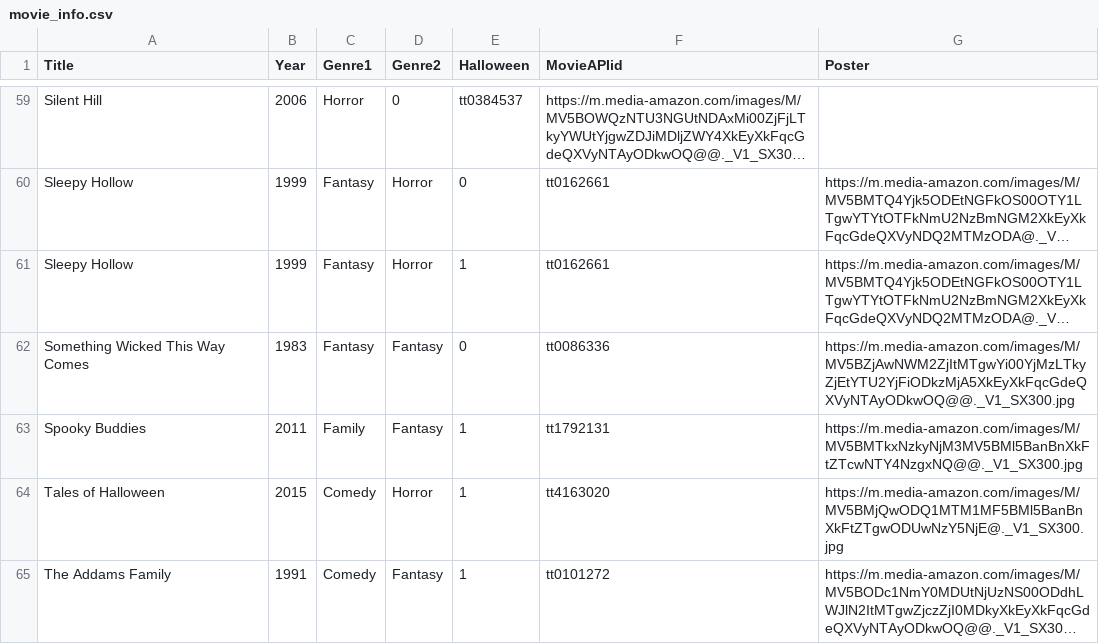
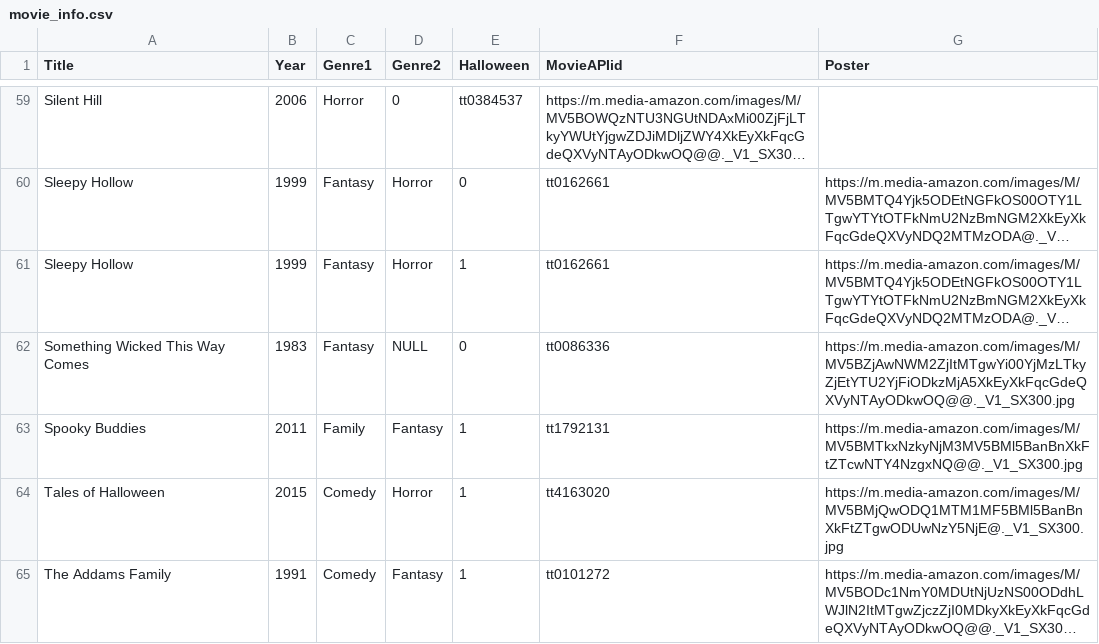
Before and after one commit to nckoller/Screamcast, a CSV file: db/movie_info.csv, drawn as a sheet; only a part is shown, gaps mark what is left out; long unchanged cells end in …; the diff covers the shown part only; the diff names each change by its address in the sheet, - before the commit and + after, or states it on an @@ line.

```diff
--- a/db/movie_info.csv
+++ b/db/movie_info.csv
-D62 (Genre2): Fantasy
+D62 (Genre2): NULL
```
Also changed, not shown: 1 added row, 1 removed row and 20 edited cells elsewhere in this file, 1 other file.
